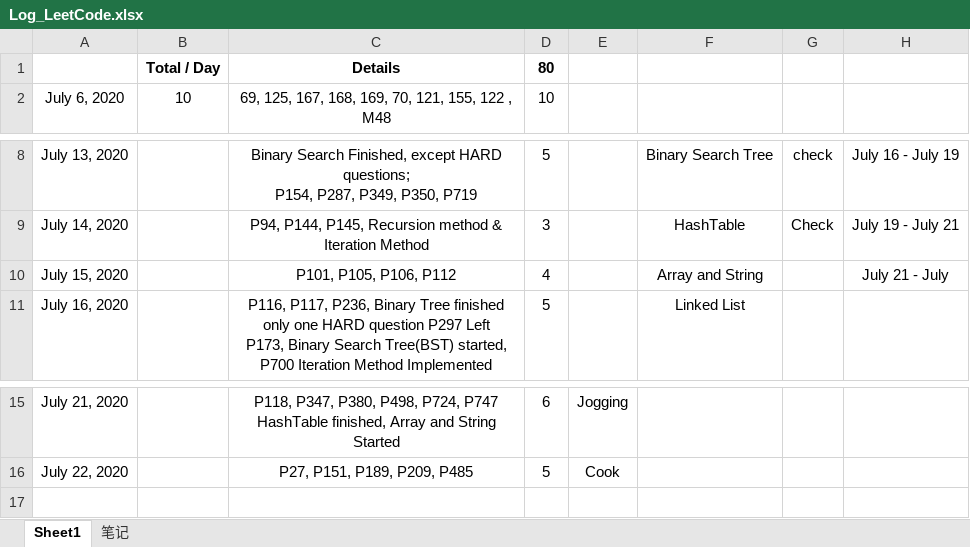
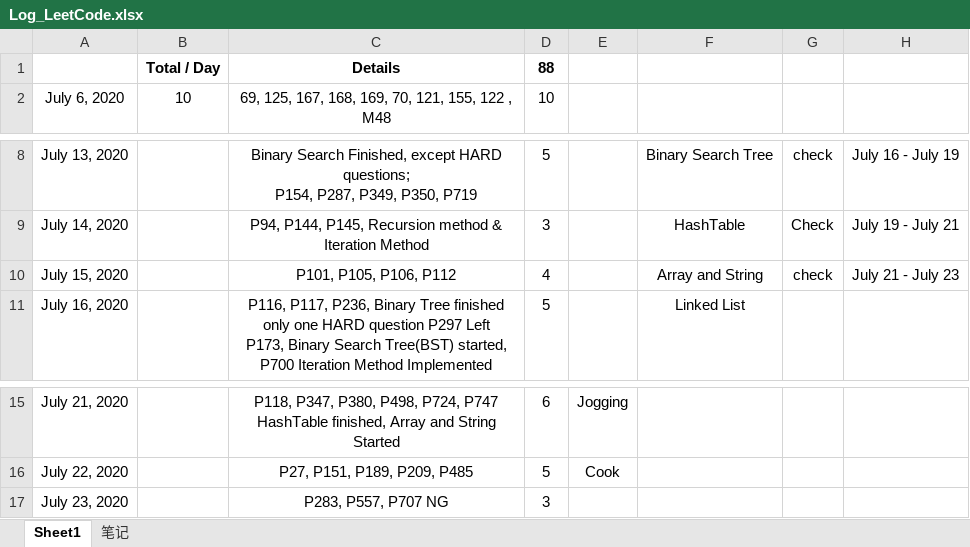
Before and after one commit to shadowba/LeetCode_JJ, an Excel workbook: Log_LeetCode.xlsx, sheet Sheet1, drawn as a sheet; only a part is shown, gaps mark what is left out; values as stored, in another font and other column widths than the file's, no borders; the diff names each change by its address in the sheet, - before the commit and + after, or states it on an @@ line.

```diff
--- a/Log_LeetCode.xlsx (sheet Sheet1)
+++ b/Log_LeetCode.xlsx (sheet Sheet1)
-D1: 80
+D1: 88
-G10: (empty)
+G10: check
-H10: July 21 - July
+H10: July 21 - July 23
+row 17: July 23, 2020 |  | P283, P557, P707 NG | 3
```
Also changed, not shown: 12 other files.
